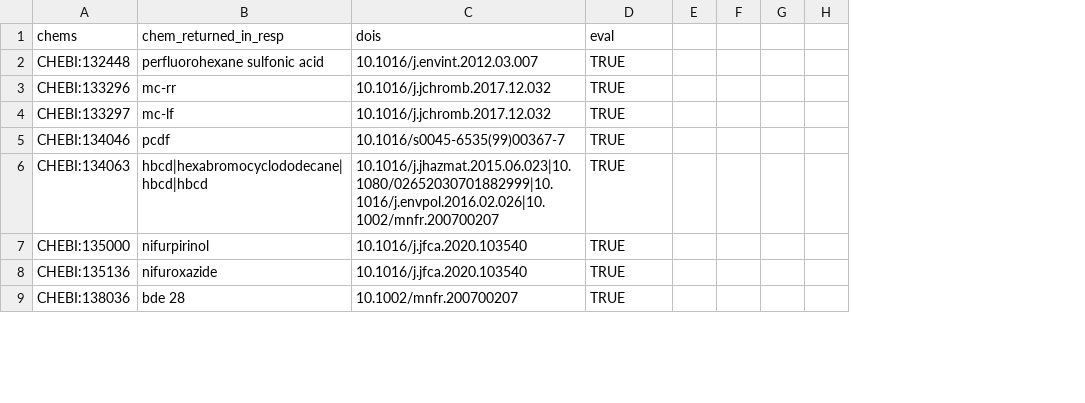
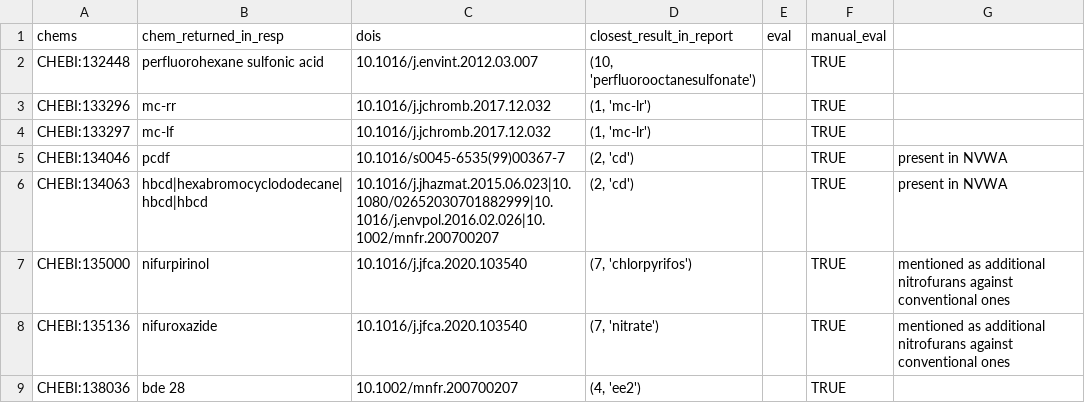
Before and after one commit to WFSRDataScience/LLMForChemicalFoodSafetyHazardExtraction, a CSV file: results/validation_shellfish_llm_step_with_eval.csv, drawn as a sheet; only a part is shown; removed rows and columns are numbered as before the commit, all else as after; the diff covers the shown part only; the diff names each change by its address in the sheet, - before the commit and + after, or states it on an @@ line.

Commit message:
Shellfish outputs from step and simple prompts re-uploaded due to csv parsing issue

```diff
--- a/results/validation_shellfish_llm_step_with_eval.csv
+++ b/results/validation_shellfish_llm_step_with_eval.csv
+column D (closest_result_in_report), rows 2-9: (10, 'perfluorooctanesulfonate') | (1, 'mc-lr') | (1, 'mc-lr') | (2, 'cd') | (2, 'cd') | (7, 'chlorpyrifos') | (7, 'nitrate') | (4, 'ee2')
+column E (eval), empty
-column E, empty
-column F, empty
-column G, empty
-column H, empty
+column G, rows 5-8: present in NVWA | present in NVWA | mentioned as additional nitrofurans against conventional ones | mentioned as additional nitrofurans against conventional ones
-F1: eval
+F1: manual_eval
```
Also changed, not shown: 18 edited cells elsewhere in this file, results/validation_shellfish_llm_simple_with_eval.csv.
